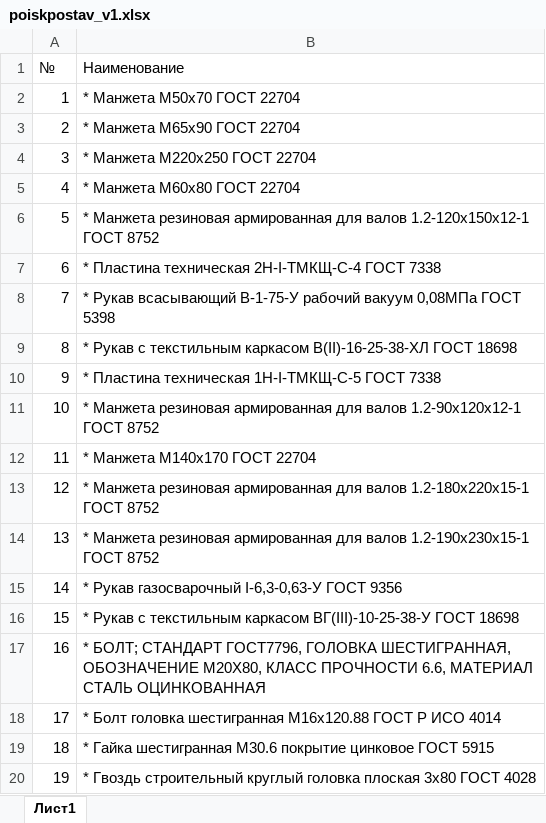
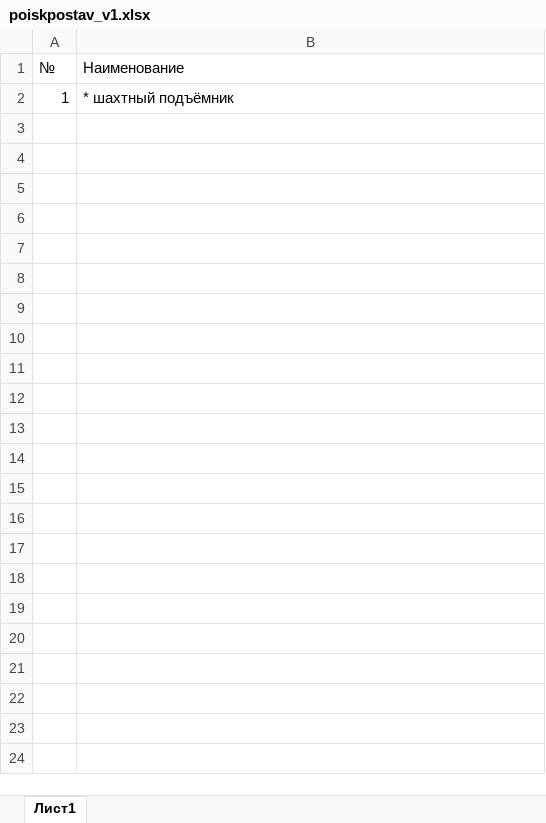
Before and after one commit to AlexHLinS/serverchallengesolution, an Excel workbook: task3/poiskpostav_v1.xlsx, sheet Лист1, drawn as a sheet; only a part is shown; values as stored, in another font and other column widths than the file's, no borders; the diff covers the shown part only; the diff names each change by its address in the sheet, - before the commit and + after, or states it on an @@ line.

```diff
--- a/task3/poiskpostav_v1.xlsx (sheet Лист1)
+++ b/task3/poiskpostav_v1.xlsx (sheet Лист1)
-B2 (Наименование): * Манжета М50х70 ГОСТ 22704
+B2 (Наименование): * шахтный подъёмник
-row 3: 2 | * Манжета М65х90 ГОСТ 22704
-row 4: 3 | * Манжета М220х250 ГОСТ 22704
-row 5: 4 | * Манжета М60х80 ГОСТ 22704
-row 6: 5 | * Манжета резиновая армированная для валов 1.2-120х150х12-1 ГОСТ 8752
-row 7: 6 | * Пластина техническая 2Н-I-ТМКЩ-С-4 ГОСТ 7338
-row 8: 7 | * Рукав всасывающий В-1-75-У рабочий вакуум 0,08МПа ГОСТ 5398
-row 9: 8 | * Рукав с текстильным каркасом В(II)-16-25-38-ХЛ ГОСТ 18698
-row 10: 9 | * Пластина техническая 1Н-I-ТМКЩ-С-5 ГОСТ 7338
-row 11: 10 | * Манжета резиновая армированная для валов 1.2-90х120х12-1 ГОСТ 8752
-row 12: 11 | * Манжета М140х170 ГОСТ 22704
-row 13: 12 | * Манжета резиновая армированная для валов 1.2-180х220х15-1 ГОСТ 8752
-row 14: 13 | * Манжета резиновая армированная для валов 1.2-190х230х15-1 ГОСТ 8752
-row 15: 14 | * Рукав газосварочный I-6,3-0,63-У ГОСТ 9356
-row 16: 15 | * Рукав с текстильным каркасом ВГ(III)-10-25-38-У ГОСТ 18698
-row 17: 16 | * БОЛТ; СТАНДАРТ ГОСТ7796, ГОЛОВКА ШЕСТИГРАННАЯ, ОБОЗНАЧЕНИЕ M20Х80, КЛАСС ПРОЧНОСТИ 6.6, МАТЕРИАЛ СТАЛЬ ОЦИНКОВАННАЯ
-row 18: 17 | * Болт головка шестигранная M16х120.88 ГОСТ Р ИСО 4014
-row 19: 18 | * Гайка шестигранная M30.6 покрытие цинковое ГОСТ 5915
-row 20: 19 | * Гвоздь строительный круглый головка плоская 3х80 ГОСТ 4028
```
Also changed, not shown: 21 removed rows elsewhere in this sheet, 21 other files.
